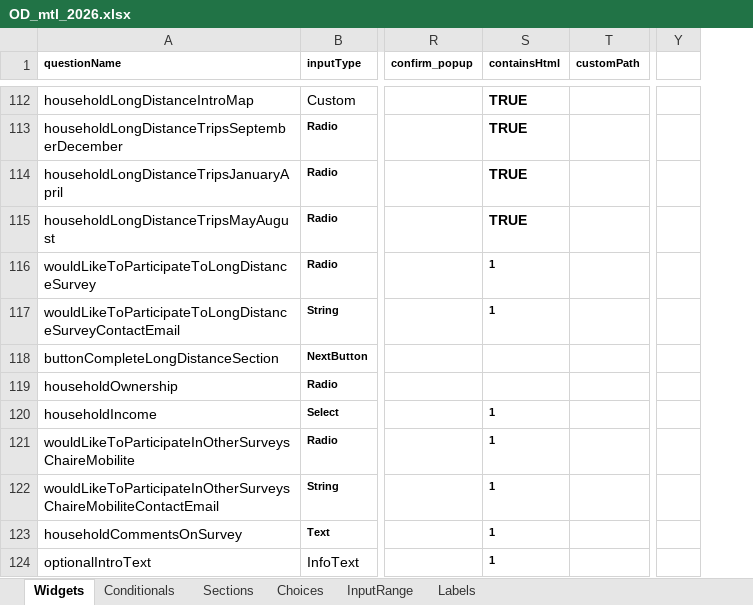
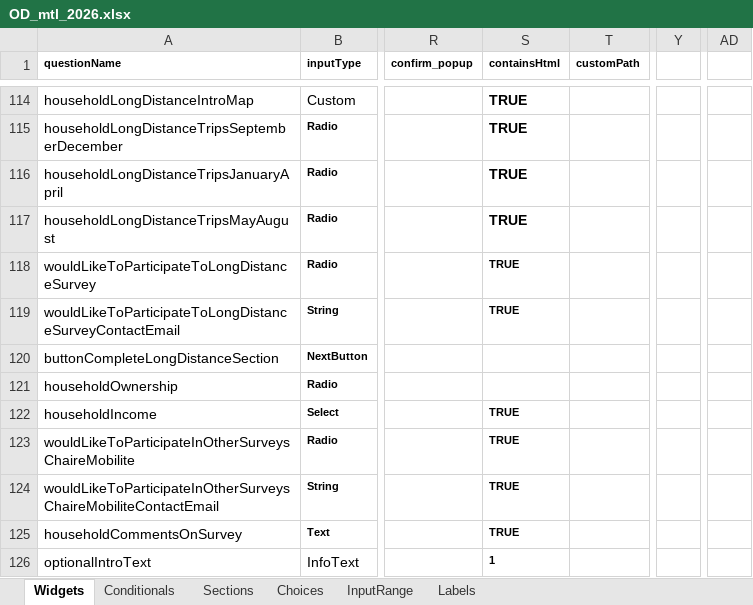
Before and after one commit to samuel-duhaime/od_mtl, an Excel workbook: survey/references/OD_mtl_2026.xlsx, sheet Widgets, drawn as a sheet; only a part is shown, gaps mark what is left out; values as stored, in another font and other column widths than the file's, no borders; charts and pictures and conditional formats not drawn; removed rows and columns are numbered as before the commit, all else as after; the diff covers the shown part only; the diff names each change by its address in the sheet, - before the commit and + after, or states it on an @@ line.

```diff
--- a/survey/references/OD_mtl_2026.xlsx (sheet Widgets)
+++ b/survey/references/OD_mtl_2026.xlsx (sheet Widgets)
-column Y, empty
+column Y, empty
+column AD, empty
-S118:S119 (containsHtml): 1
+S118:S119 (containsHtml): TRUE
-S122:S125 (containsHtml): 1
+S122:S125 (containsHtml): TRUE
```
Also changed, not shown: 2 added rows, 72 edited cells and cell formats elsewhere in this sheet, sheet Labels, sheet Conditionals, sheet Choices, formulas that keep their value, 22 other files.
